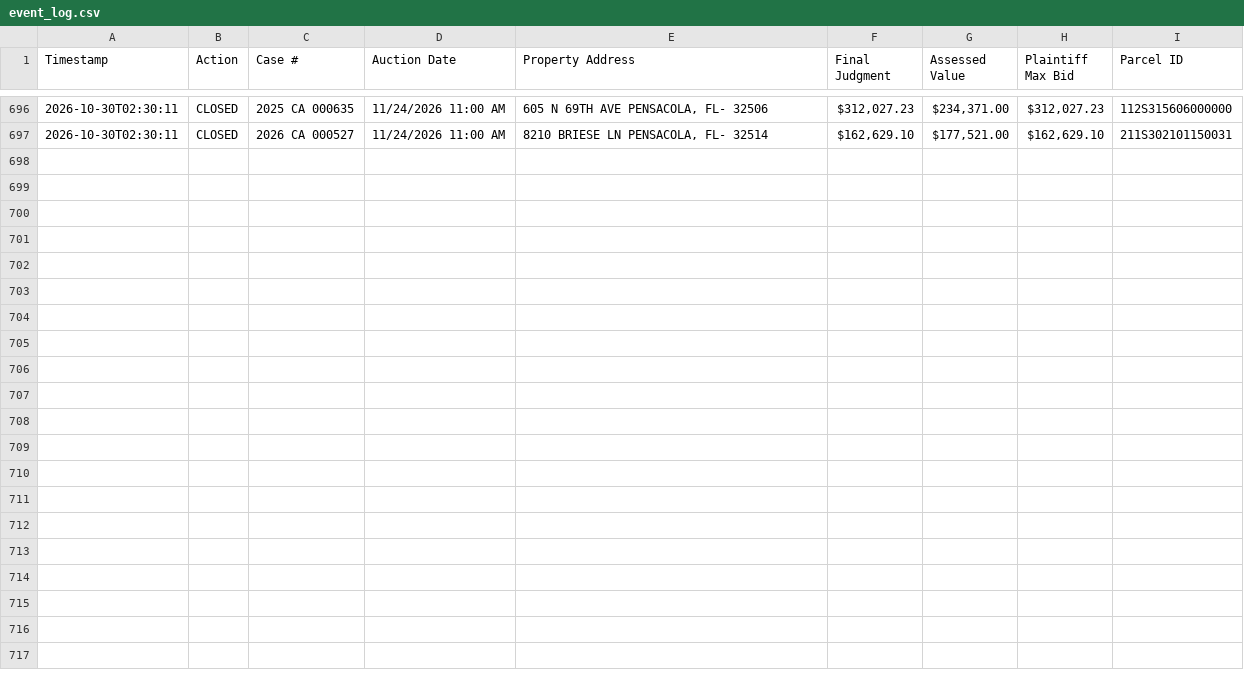
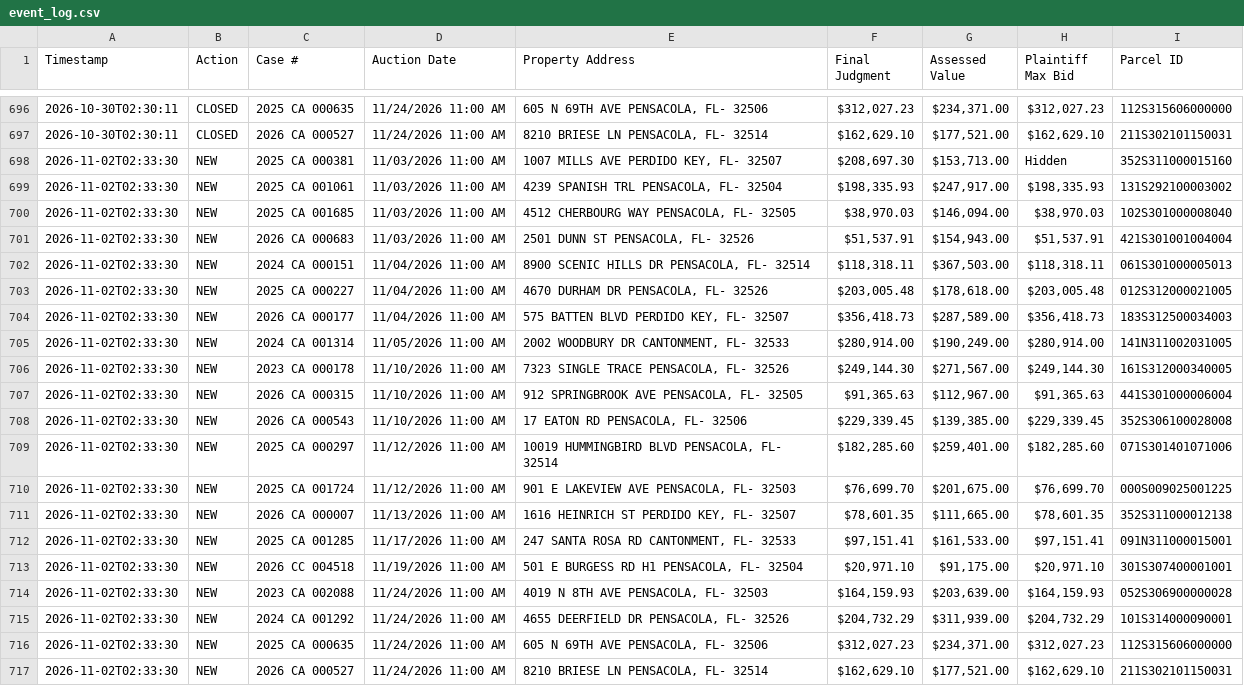
Before and after one commit to figlesias7/realforeclose-escambia, a CSV file: data/event_log.csv, drawn as a sheet; only a part is shown, gaps mark what is left out; the diff names each change by its address in the sheet, - before the commit and + after, or states it on an @@ line.

```diff
--- a/data/event_log.csv
+++ b/data/event_log.csv
+row 698: 2026-11-02T02:33:30 | NEW | 2025 CA 000381 | 11/03/2026 11:00 AM | 1007 MILLS AVE PERDIDO KEY, FL- 32507 | $208,697.30 | $153,713.00 | Hidden | 352S311000015160
+row 699: 2026-11-02T02:33:30 | NEW | 2025 CA 001061 | 11/03/2026 11:00 AM | 4239 SPANISH TRL PENSACOLA, FL- 32504 | $198,335.93 | $247,917.00 | $198,335.93 | 131S292100003002
+row 700: 2026-11-02T02:33:30 | NEW | 2025 CA 001685 | 11/03/2026 11:00 AM | 4512 CHERBOURG WAY PENSACOLA, FL- 32505 | $38,970.03 | $146,094.00 | $38,970.03 | 102S301000008040
+row 701: 2026-11-02T02:33:30 | NEW | 2026 CA 000683 | 11/03/2026 11:00 AM | 2501 DUNN ST PENSACOLA, FL- 32526 | $51,537.91 | $154,943.00 | $51,537.91 | 421S301001004004
+row 702: 2026-11-02T02:33:30 | NEW | 2024 CA 000151 | 11/04/2026 11:00 AM | 8900 SCENIC HILLS DR PENSACOLA, FL- 32514 | $118,318.11 | $367,503.00 | $118,318.11 | 061S301000005013
+row 703: 2026-11-02T02:33:30 | NEW | 2025 CA 000227 | 11/04/2026 11:00 AM | 4670 DURHAM DR PENSACOLA, FL- 32526 | $203,005.48 | $178,618.00 | $203,005.48 | 012S312000021005
+row 704: 2026-11-02T02:33:30 | NEW | 2026 CA 000177 | 11/04/2026 11:00 AM | 575 BATTEN BLVD PERDIDO KEY, FL- 32507 | $356,418.73 | $287,589.00 | $356,418.73 | 183S312500034003
+row 705: 2026-11-02T02:33:30 | NEW | 2024 CA 001314 | 11/05/2026 11:00 AM | 2002 WOODBURY DR CANTONMENT, FL- 32533 | $280,914.00 | $190,249.00 | $280,914.00 | 141N311002031005
+row 706: 2026-11-02T02:33:30 | NEW | 2023 CA 000178 | 11/10/2026 11:00 AM | 7323 SINGLE TRACE PENSACOLA, FL- 32526 | $249,144.30 | $271,567.00 | $249,144.30 | 161S312000340005
+row 707: 2026-11-02T02:33:30 | NEW | 2026 CA 000315 | 11/10/2026 11:00 AM | 912 SPRINGBROOK AVE PENSACOLA, FL- 32505 | $91,365.63 | $112,967.00 | $91,365.63 | 441S301000006004
+row 708: 2026-11-02T02:33:30 | NEW | 2026 CA 000543 | 11/10/2026 11:00 AM | 17 EATON RD PENSACOLA, FL- 32506 | $229,339.45 | $139,385.00 | $229,339.45 | 352S306100028008
+row 709: 2026-11-02T02:33:30 | NEW | 2025 CA 000297 | 11/12/2026 11:00 AM | 10019 HUMMINGBIRD BLVD PENSACOLA, FL- 32514 | $182,285.60 | $259,401.00 | $182,285.60 | 071S301401071006
+row 710: 2026-11-02T02:33:30 | NEW | 2025 CA 001724 | 11/12/2026 11:00 AM | 901 E LAKEVIEW AVE PENSACOLA, FL- 32503 | $76,699.70 | $201,675.00 | $76,699.70 | 000S009025001225
+row 711: 2026-11-02T02:33:30 | NEW | 2026 CA 000007 | 11/13/2026 11:00 AM | 1616 HEINRICH ST PERDIDO KEY, FL- 32507 | $78,601.35 | $111,665.00 | $78,601.35 | 352S311000012138
+row 712: 2026-11-02T02:33:30 | NEW | 2025 CA 001285 | 11/17/2026 11:00 AM | 247 SANTA ROSA RD CANTONMENT, FL- 32533 | $97,151.41 | $161,533.00 | $97,151.41 | 091N311000015001
+row 713: 2026-11-02T02:33:30 | NEW | 2026 CC 004518 | 11/19/2026 11:00 AM | 501 E BURGESS RD H1 PENSACOLA, FL- 32504 | $20,971.10 | $91,175.00 | $20,971.10 | 301S307400001001
+row 714: 2026-11-02T02:33:30 | NEW | 2023 CA 002088 | 11/24/2026 11:00 AM | 4019 N 8TH AVE PENSACOLA, FL- 32503 | $164,159.93 | $203,639.00 | $164,159.93 | 052S306900000028
+row 715: 2026-11-02T02:33:30 | NEW | 2024 CA 001292 | 11/24/2026 11:00 AM | 4655 DEERFIELD DR PENSACOLA, FL- 32526 | $204,732.29 | $311,939.00 | $204,732.29 | 101S314000090001
+row 716: 2026-11-02T02:33:30 | NEW | 2025 CA 000635 | 11/24/2026 11:00 AM | 605 N 69TH AVE PENSACOLA, FL- 32506 | $312,027.23 | $234,371.00 | $312,027.23 | 112S315606000000
+row 717: 2026-11-02T02:33:30 | NEW | 2026 CA 000527 | 11/24/2026 11:00 AM | 8210 BRIESE LN PENSACOLA, FL- 32514 | $162,629.10 | $177,521.00 | $162,629.10 | 211S302101150031
```
Also changed, not shown: 4 other files.
